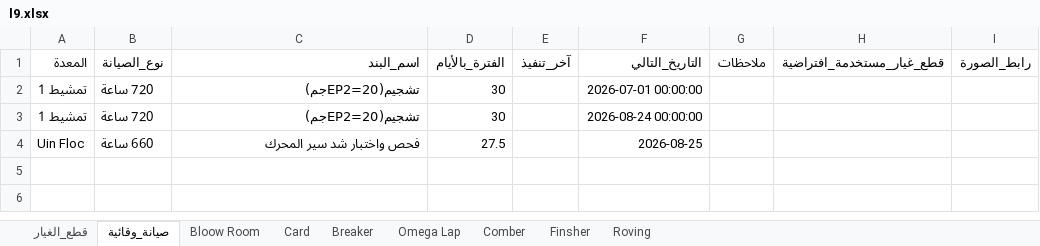
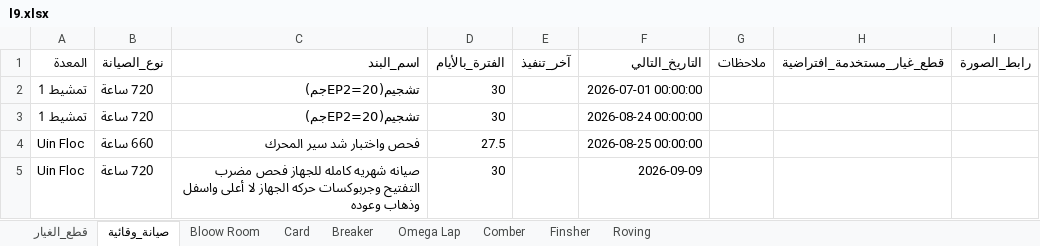
Before and after one commit to mahmedabdallh123/cotton-down, an Excel workbook: l9.xlsx, sheet صيانة_وقائية, drawn as a sheet; values as stored, in another font and other column widths than the file's, no borders; the diff names each change by its address in the sheet, - before the commit and + after, or states it on an @@ line.

Commit message:
تحديث البيانات - 2026-08-10 20:36:22

```diff
--- a/l9.xlsx (sheet صيانة_وقائية)
+++ b/l9.xlsx (sheet صيانة_وقائية)
-F4 (التاريخ_التالي): 2026-08-25
+F4 (التاريخ_التالي): 2026-08-25 00:00:00
+row 5: Uin Floc | 720 ساعة | صيانه شهريه كامله للجهاز فحص مضرب التفتيح وجربوكسات حركه الجهاز لا أعلى واسفل وذهاب وعوده | 30 |  | 2026-09-09
```
